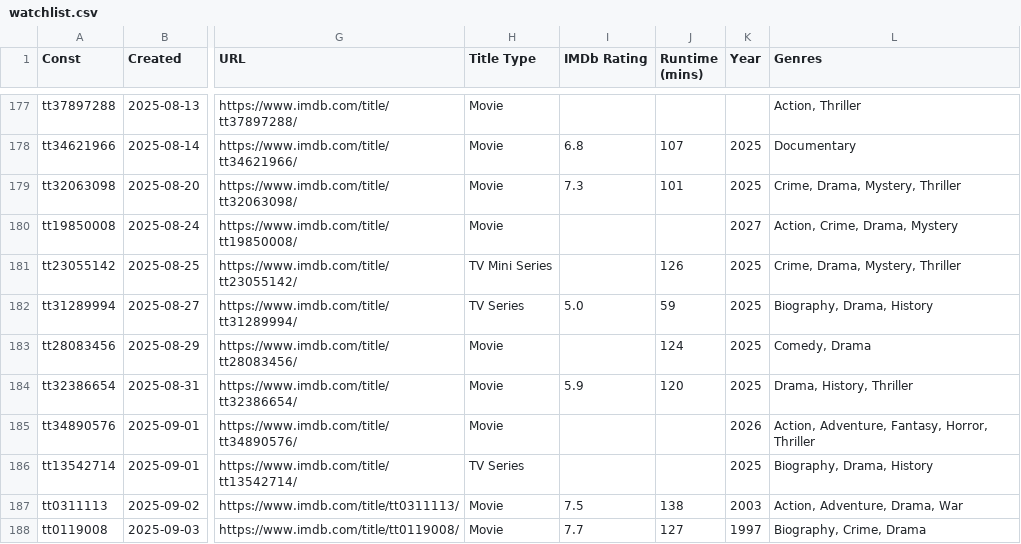
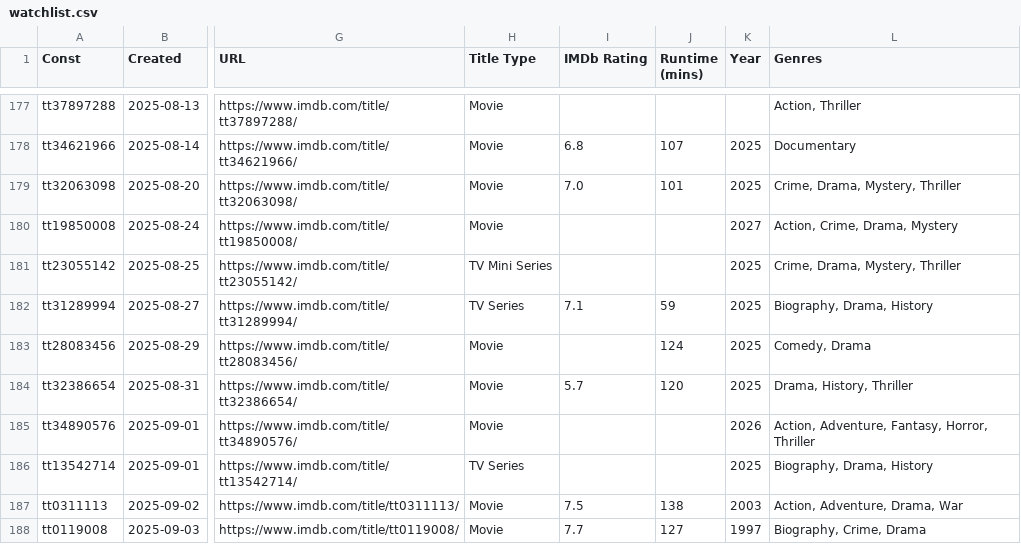
Before and after one commit to josh/imdb-data, a CSV file: watchlist.csv, drawn as a sheet; only a part is shown, gaps mark what is left out; the diff covers the shown part only; the diff names each change by its address in the sheet, - before the commit and + after, or states it on an @@ line.

```diff
--- a/watchlist.csv
+++ b/watchlist.csv
-I179 (IMDb Rating): 7.3
+I179 (IMDb Rating): 7.0
-J181 (Runtime (mins)): 126
+J181 (Runtime (mins)): (empty)
-I182 (IMDb Rating): 5.0
+I182 (IMDb Rating): 7.1
-I184 (IMDb Rating): 5.9
+I184 (IMDb Rating): 5.7
```
Also changed, not shown: 1 added row and 16 edited cells elsewhere in this file.
